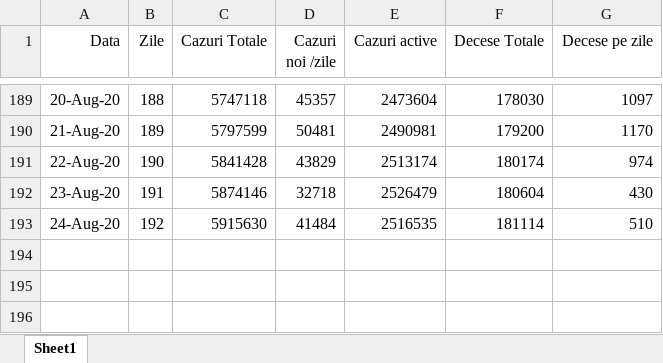
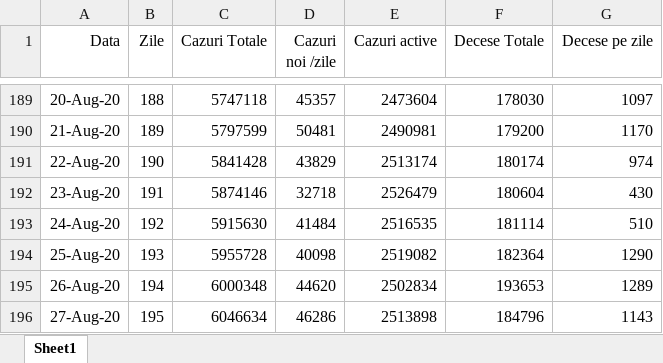
Before and after one commit to nor24o/Practica_covid19_UTCN, an Excel workbook: Database/Kato/USA.xlsx, sheet Sheet1, drawn as a sheet; only a part is shown, gaps mark what is left out; values as stored, in another font and other column widths than the file's, no borders; the diff names each change by its address in the sheet, - before the commit and + after, or states it on an @@ line.

```diff
--- a/Database/Kato/USA.xlsx (sheet Sheet1)
+++ b/Database/Kato/USA.xlsx (sheet Sheet1)
+row 194: 25-Aug-20 | 193 | 5955728 | 40098 | 2519082 | 182364 | 1290
+row 195: 26-Aug-20 | 194 | 6000348 | 44620 | 2502834 | 193653 | 1289
+row 196: 27-Aug-20 | 195 | 6046634 | 46286 | 2513898 | 184796 | 1143
```
Also changed, not shown: Database/Kato/Portugalia.xlsx, Database/Kato/aerlive_data.xlsx.
